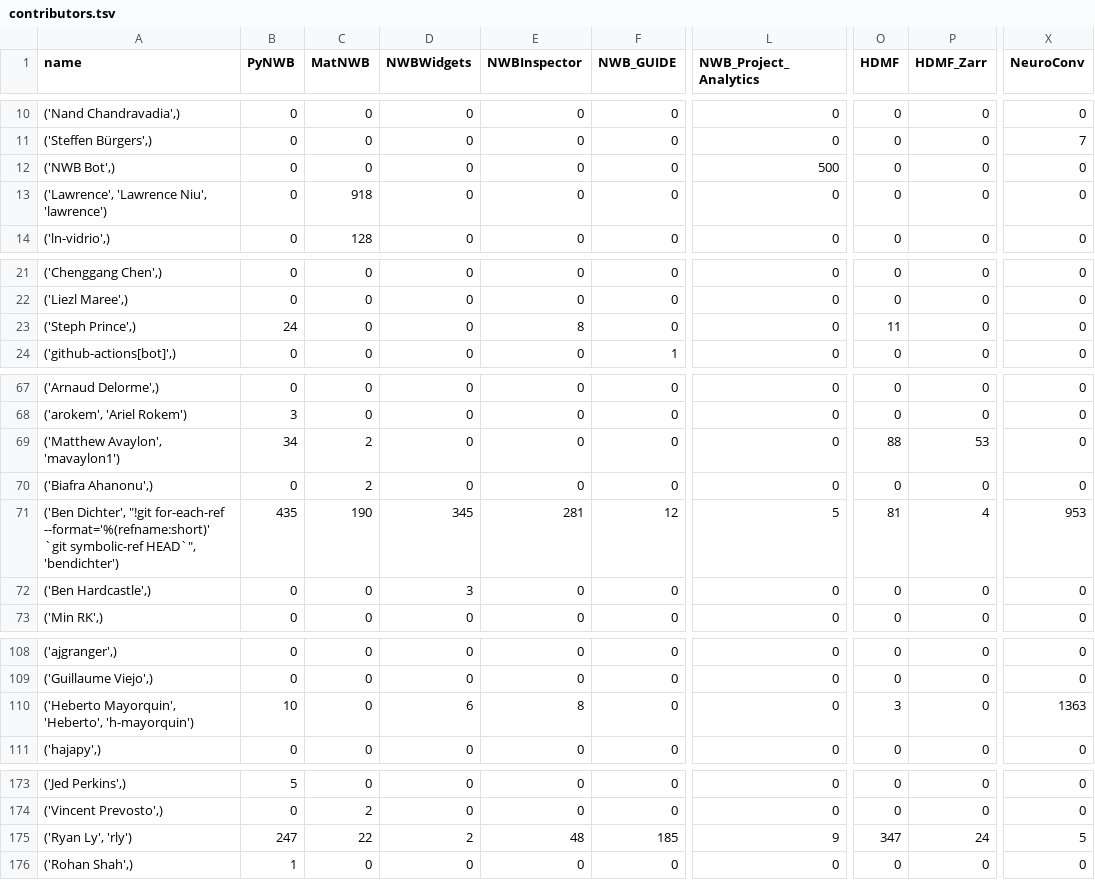
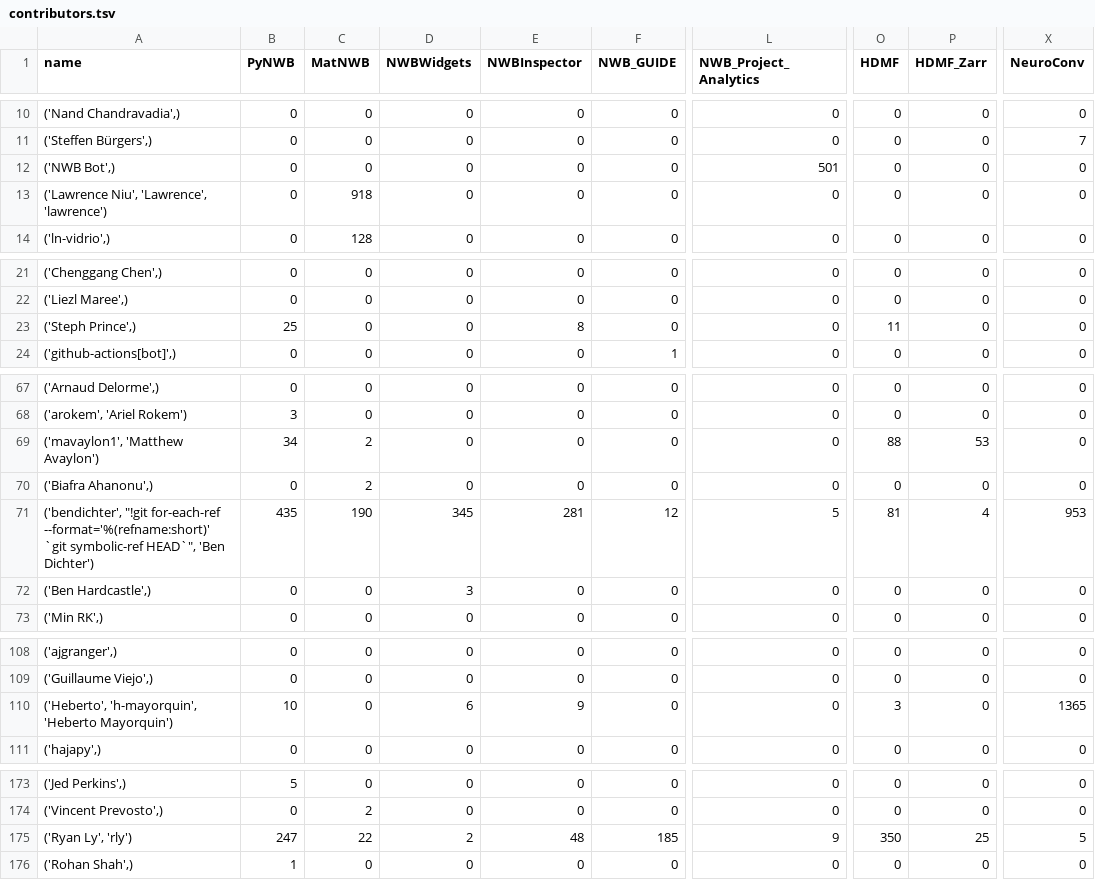
Before and after one commit to NeurodataWithoutBorders/nwb-project-analytics, a TSV file: data/contributors.tsv, drawn as a sheet; only a part is shown, gaps mark what is left out; the diff covers the shown part only; the diff names each change by its address in the sheet, - before the commit and + after, or states it on an @@ line.

```diff
--- a/data/contributors.tsv
+++ b/data/contributors.tsv
-L12 (NWB_Project_Analytics): 500
+L12 (NWB_Project_Analytics): 501
-A13 (name): ('Lawrence', 'Lawrence Niu', 'lawrence')
+A13 (name): ('Lawrence Niu', 'Lawrence', 'lawrence')
-B23 (PyNWB): 24
+B23 (PyNWB): 25
-A69 (name): ('Matthew Avaylon', 'mavaylon1')
+A69 (name): ('mavaylon1', 'Matthew Avaylon')
-A71 (name): ('Ben Dichter', "!git for-each-ref --format='%(refname:short)' `git symbolic-ref HEAD`", 'bendichter')
+A71 (name): ('bendichter', "!git for-each-ref --format='%(refname:short)' `git symbolic-ref HEAD`", 'Ben Dichter')
-A110 (name): ('Heberto Mayorquin', 'Heberto', 'h-mayorquin')
+A110 (name): ('Heberto', 'h-mayorquin', 'Heberto Mayorquin')
-E110 (NWBInspector): 8
+E110 (NWBInspector): 9
-X110 (NeuroConv): 1363
+X110 (NeuroConv): 1365
-O175 (HDMF): 347
+O175 (HDMF): 350
-P175 (HDMF_Zarr): 24
+P175 (HDMF_Zarr): 25
```
Also changed, not shown: 9 edited cells elsewhere in this file, 3 other files.
